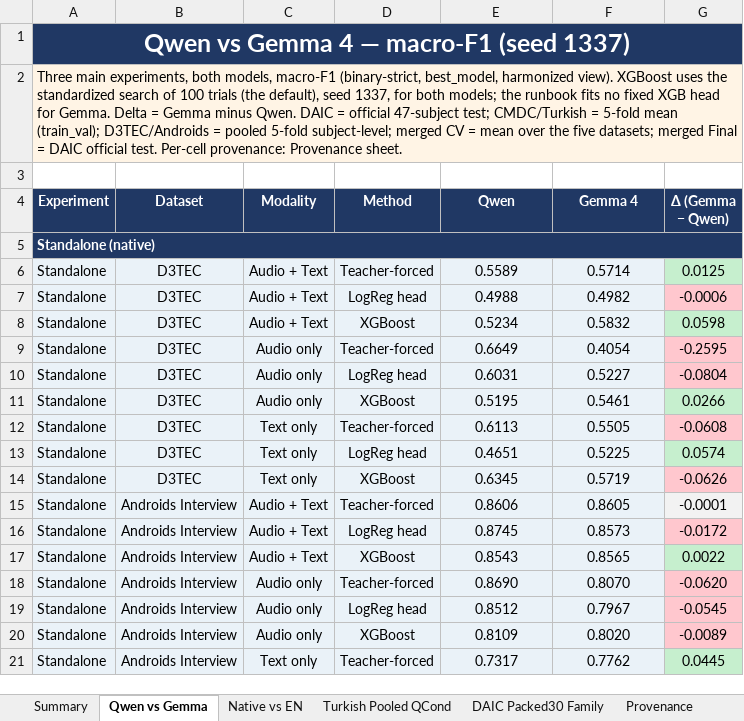
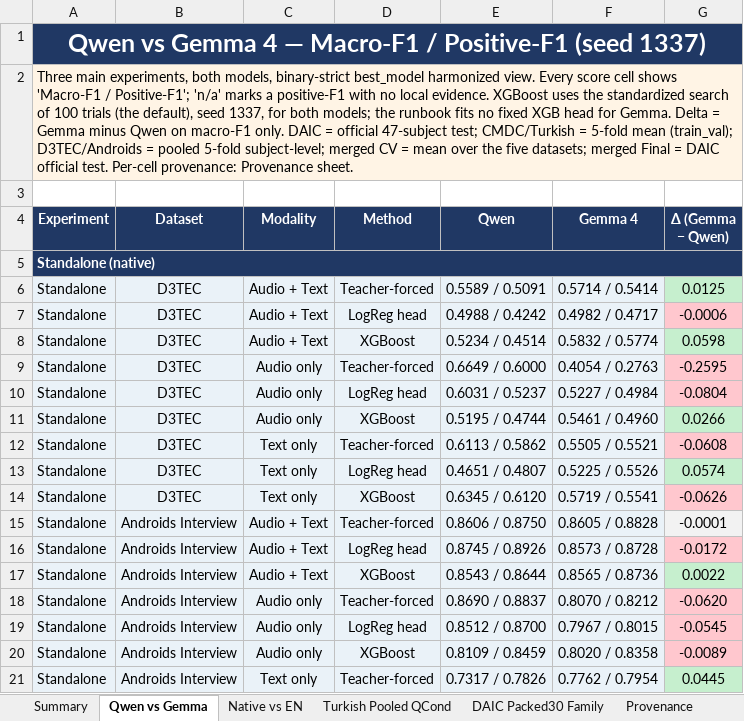
Before and after one commit to emreYilmaz28845/LLM-Depression, an Excel workbook: depression_results_clean.xlsx, sheet Qwen vs Gemma, drawn as a sheet; only a part is shown; values as stored, in another font and other column widths than the file's, no borders; the diff covers the shown part only; the diff names each change by its address in the sheet, - before the commit and + after, or states it on an @@ line.

Commit message:
Add Positive-F1 alongside Macro-F1 in workbook score cells
Summary and Qwen vs Gemma score cells now show paired
"Macro-F1 / Positive-F1" values. Every positive-F1 comes from the same
local artifact as its macro-F1 (same fold/aggregation convention) and is
independently recomputed by tests/test_workbook_positive_f1.py.

- 13 new *_POSF1 tables in build_clean_workbook.py, one per macro table
- _fill_cell/_summary_row write paired cells; delta stays macro-only
- --validate-selected parses the macro part of paired cells
- Turkish pooled cells use combined_positive_f1_seed_mean
- W&B selection workbook/builder hashes refreshed

Co-authored-by: CommandCodeBot <noreply@commandcode.ai>

```diff
--- a/depression_results_clean.xlsx (sheet Qwen vs Gemma)
+++ b/depression_results_clean.xlsx (sheet Qwen vs Gemma)
-A1 (Experiment): Qwen vs Gemma 4 — macro-F1 (seed 1337)
+A1 (Experiment): Qwen vs Gemma 4 — Macro-F1 / Positive-F1 (seed 1337)
-A2 (Experiment): …both models, macro-F1 (binary-strict, best_model, harmonized view). XGBoost uses the standardized search of 100 trials (the default), seed 1337, for both models; the runbook fits no fixed XGB head for Gemma. Delta = Gemma minus Qwen. DAIC =…
+A2 (Experiment): …both models, binary-strict best_model harmonized view. Every score cell shows 'Macro-F1 / Positive-F1'; 'n/a' marks a positive-F1 with no local evidence. XGBoost uses the standardized search of 100 trials (the default), seed 1337, for both models; the runbook fits no fixed XGB head for Gemma. Delta = Gemma minus Qwen on macro-F1 only. DAIC =…
-E6 (Qwen): 0.5589
+E6 (Qwen): 0.5589 / 0.5091
-F6 (Gemma 4): 0.5714
+F6 (Gemma 4): 0.5714 / 0.5414
-E7 (Qwen): 0.4988
+E7 (Qwen): 0.4988 / 0.4242
-F7 (Gemma 4): 0.4982
+F7 (Gemma 4): 0.4982 / 0.4717
-E8 (Qwen): 0.5234
+E8 (Qwen): 0.5234 / 0.4514
-F8 (Gemma 4): 0.5832
+F8 (Gemma 4): 0.5832 / 0.5774
-E9 (Qwen): 0.6649
+E9 (Qwen): 0.6649 / 0.6000
-F9 (Gemma 4): 0.4054
+F9 (Gemma 4): 0.4054 / 0.2763
-E10 (Qwen): 0.6031
+E10 (Qwen): 0.6031 / 0.5237
-F10 (Gemma 4): 0.5227
+F10 (Gemma 4): 0.5227 / 0.4984
-E11 (Qwen): 0.5195
+E11 (Qwen): 0.5195 / 0.4744
-F11 (Gemma 4): 0.5461
+F11 (Gemma 4): 0.5461 / 0.4960
-E12 (Qwen): 0.6113
+E12 (Qwen): 0.6113 / 0.5862
-F12 (Gemma 4): 0.5505
+F12 (Gemma 4): 0.5505 / 0.5521
-E13 (Qwen): 0.4651
+E13 (Qwen): 0.4651 / 0.4807
-F13 (Gemma 4): 0.5225
+F13 (Gemma 4): 0.5225 / 0.5526
-E14 (Qwen): 0.6345
+E14 (Qwen): 0.6345 / 0.6120
-F14 (Gemma 4): 0.5719
+F14 (Gemma 4): 0.5719 / 0.5541
-E15 (Qwen): 0.8606
+E15 (Qwen): 0.8606 / 0.8750
-F15 (Gemma 4): 0.8605
+F15 (Gemma 4): 0.8605 / 0.8828
-E16 (Qwen): 0.8745
+E16 (Qwen): 0.8745 / 0.8926
-F16 (Gemma 4): 0.8573
+F16 (Gemma 4): 0.8573 / 0.8728
-E17 (Qwen): 0.8543
+E17 (Qwen): 0.8543 / 0.8644
-F17 (Gemma 4): 0.8565
+F17 (Gemma 4): 0.8565 / 0.8736
-E18 (Qwen): 0.8690
+E18 (Qwen): 0.8690 / 0.8837
-F18 (Gemma 4): 0.8070
+F18 (Gemma 4): 0.8070 / 0.8212
-E19 (Qwen): 0.8512
+E19 (Qwen): 0.8512 / 0.8700
-F19 (Gemma 4): 0.7967
+F19 (Gemma 4): 0.7967 / 0.8015
-E20 (Qwen): 0.8109
+E20 (Qwen): 0.8109 / 0.8459
-F20 (Gemma 4): 0.8020
+F20 (Gemma 4): 0.8020 / 0.8358
-E21 (Qwen): 0.7317
+E21 (Qwen): 0.7317 / 0.7826
-F21 (Gemma 4): 0.7762
+F21 (Gemma 4): 0.7762 / 0.7954
```
Also changed, not shown: 142 edited cells elsewhere in this sheet, sheet Summary, 4 other files.
